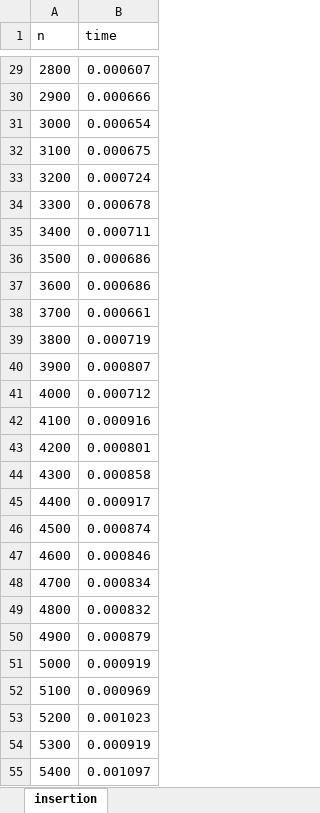
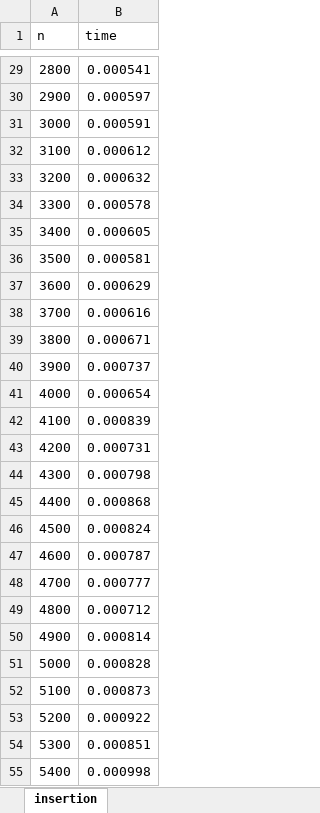
Before and after one commit to stephenvaz/stepDAA, an Excel workbook: exp1b/insertion.xlsx, sheet insertion, drawn as a sheet; only a part is shown, gaps mark what is left out; values as stored, in another font and other column widths than the file's, no borders; charts and pictures not drawn; the diff covers the shown part only; the diff names each change by its address in the sheet, - before the commit and + after, or states it on an @@ line.

```diff
--- a/exp1b/insertion.xlsx (sheet insertion)
+++ b/exp1b/insertion.xlsx (sheet insertion)
-B29 (time): 0.000607
+B29 (time): 0.000541
-B30 (time): 0.000666
+B30 (time): 0.000597
-B31 (time): 0.000654
+B31 (time): 0.000591
-B32 (time): 0.000675
+B32 (time): 0.000612
-B33 (time): 0.000724
+B33 (time): 0.000632
-B34 (time): 0.000678
+B34 (time): 0.000578
-B35 (time): 0.000711
+B35 (time): 0.000605
-B36 (time): 0.000686
+B36 (time): 0.000581
-B37 (time): 0.000686
+B37 (time): 0.000629
-B38 (time): 0.000661
+B38 (time): 0.000616
-B39 (time): 0.000719
+B39 (time): 0.000671
-B40 (time): 0.000807
+B40 (time): 0.000737
-B41 (time): 0.000712
+B41 (time): 0.000654
-B42 (time): 0.000916
+B42 (time): 0.000839
-B43 (time): 0.000801
+B43 (time): 0.000731
-B44 (time): 0.000858
+B44 (time): 0.000798
-B45 (time): 0.000917
+B45 (time): 0.000868
-B46 (time): 0.000874
+B46 (time): 0.000824
-B47 (time): 0.000846
+B47 (time): 0.000787
-B48 (time): 0.000834
+B48 (time): 0.000777
-B49 (time): 0.000832
+B49 (time): 0.000712
-B50 (time): 0.000879
+B50 (time): 0.000814
-B51 (time): 0.000919
+B51 (time): 0.000828
-B52 (time): 0.000969
+B52 (time): 0.000873
-B53 (time): 0.001023
+B53 (time): 0.000922
-B54 (time): 0.000919
+B54 (time): 0.000851
-B55 (time): 0.001097
+B55 (time): 0.000998
```
Also changed, not shown: 970 edited cells elsewhere in this sheet, charts or pictures, exp1b/combined.xlsx, exp1b/selection.xlsx, 8 other files.
